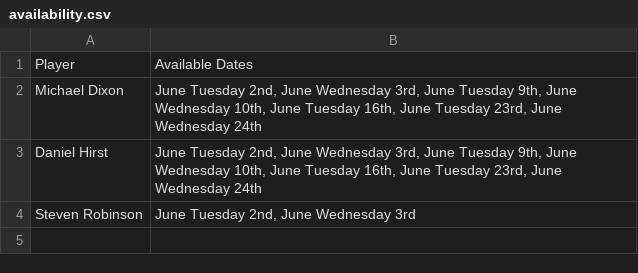
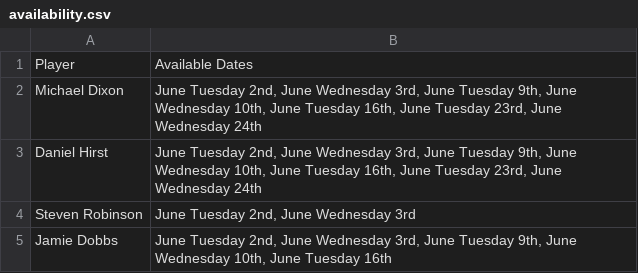
Before and after one commit to mikelfc12/L5s, a CSV file: csv/availability.csv, drawn as a sheet.

Commit message:
Update availability for Jamie

```diff
--- a/csv/availability.csv
+++ b/csv/availability.csv
@@ -4 +4,2 @@ Daniel Hirst,"June Tuesday 2nd, June Wednesday 3rd, June Tuesday 9th, June Wedne
 Steven Robinson,"June Tuesday 2nd, June Wednesday 3rd"
+Jamie Dobbs,"June Tuesday 2nd, June Wednesday 3rd, June Tuesday 9th, June Wednesday 10th, June Tuesday 16th"
```
